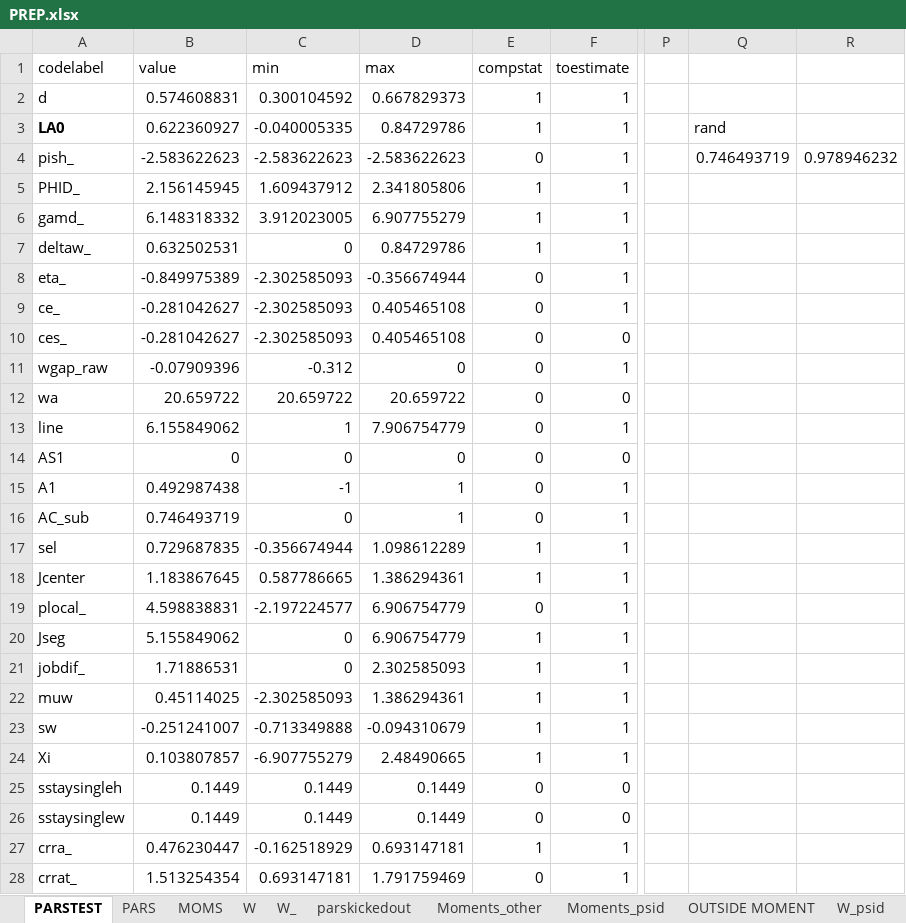
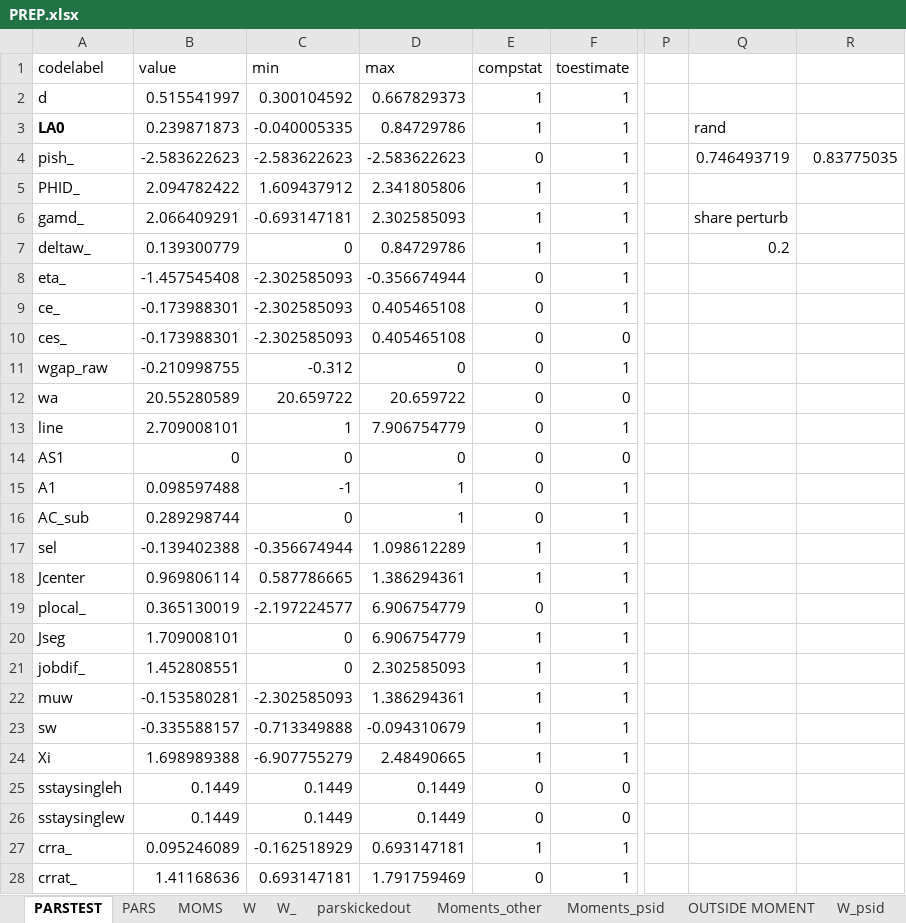
Before and after one commit to tranosov/JMP, an Excel workbook: input/PREP.xlsx, sheet PARSTEST, drawn as a sheet; only a part is shown, gaps mark what is left out; values as stored, in another font and other column widths than the file's, no borders; the diff covers the shown part only; the diff names each change by its address in the sheet, - before the commit and + after, or states it on an @@ line.

```diff
--- a/input/PREP.xlsx (sheet PARSTEST)
+++ b/input/PREP.xlsx (sheet PARSTEST)
-B2 (value): 0.574608831
+B2 (value): 0.515541997
-B3 (value): 0.622360927
+B3 (value): 0.239871873
-R4: 0.978946232
+R4: 0.83775035
-B5 (value): 2.156145945
+B5 (value): 2.094782422
-B6 (value): 6.148318332
+B6 (value): 2.066409291
-C6 (min): 3.912023005
+C6 (min): -0.693147181
-D6 (max): 6.907755279
+D6 (max): 2.302585093
-Q6: (empty)
+Q6: share perturb
-B7 (value): 0.632502531
+B7 (value): 0.139300779
-Q7: (empty)
+Q7: 0.2
-B8 (value): -0.849975389
+B8 (value): -1.457545408
-B9:B10 (value): -0.281042627
+B9:B10 (value): -0.173988301
-B11 (value): -0.07909396
+B11 (value): -0.210998755
-B12 (value): 20.659722
+B12 (value): 20.55280589
-B13 (value): 6.155849062
+B13 (value): 2.709008101
-B15 (value): 0.492987438
+B15 (value): 0.098597488
-B16 (value): 0.746493719
+B16 (value): 0.289298744
-B17 (value): 0.729687835
+B17 (value): -0.139402388
-B18 (value): 1.183867645
+B18 (value): 0.969806114
-B19 (value): 4.598838831
+B19 (value): 0.365130019
-B20 (value): 5.155849062
+B20 (value): 1.709008101
-B21 (value): 1.71886531
+B21 (value): 1.452808551
-B22 (value): 0.45114025
+B22 (value): -0.153580281
-B23 (value): -0.251241007
+B23 (value): -0.335588157
-B24 (value): 0.103807857
+B24 (value): 1.698989388
-B27 (value): 0.476230447
+B27 (value): 0.095246089
-B28 (value): 1.513254354
+B28 (value): 1.41168636
```
Also changed, not shown: 8 edited cells elsewhere in this sheet, sheet PARS, formulas that keep their value, 3 other files.
